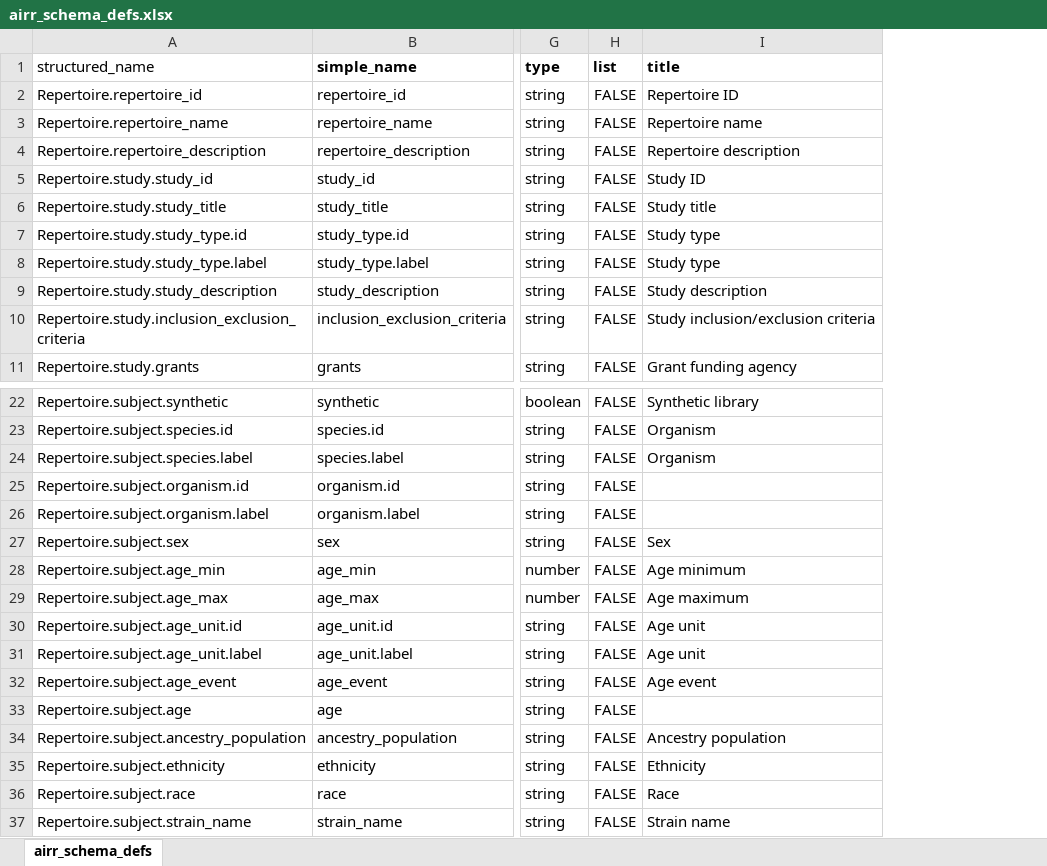
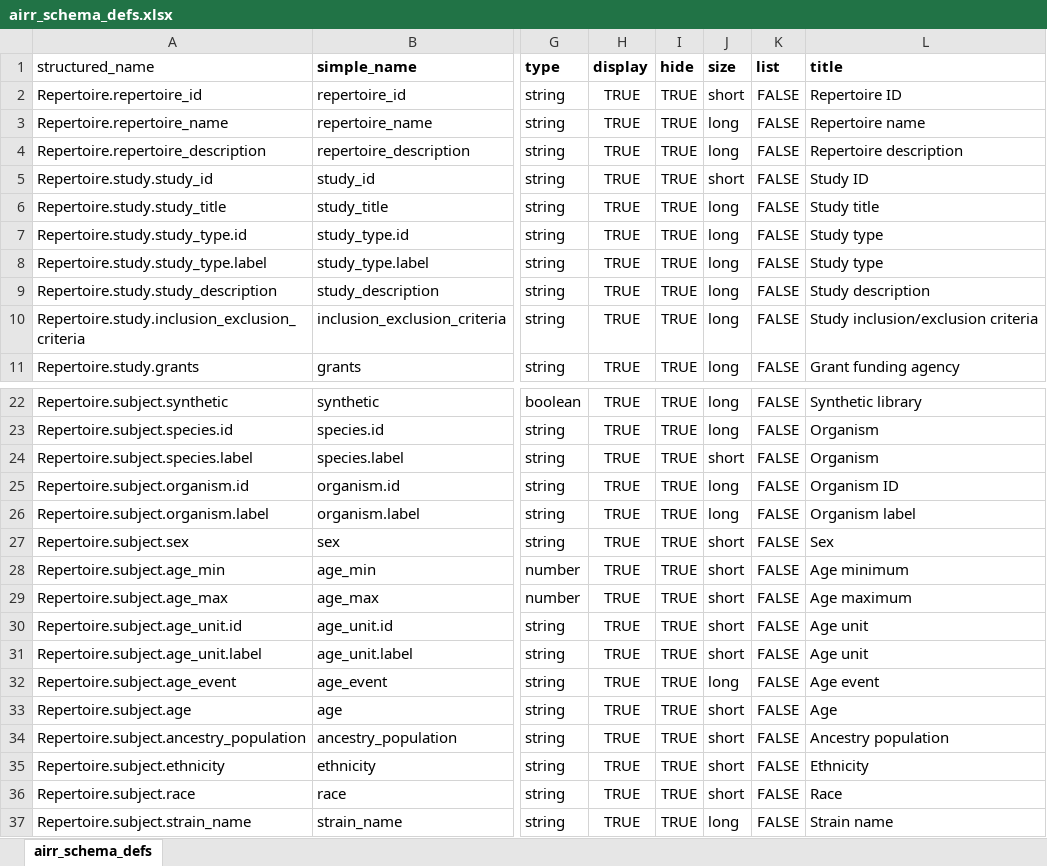
Before and after one commit to williamdlees/digby_backend, an Excel workbook: db/airr_schema_defs.xlsx, sheet airr_schema_defs, drawn as a sheet; only a part is shown, gaps mark what is left out; values as stored, in another font and other column widths than the file's, no borders; addresses are those after the commit; the diff names each change by its address in the sheet, - before the commit and + after, or states it on an @@ line.

Commit message:
Column defs and fixes

```diff
--- a/db/airr_schema_defs.xlsx (sheet airr_schema_defs)
+++ b/db/airr_schema_defs.xlsx (sheet airr_schema_defs)
+column H (display), rows 2-11: all TRUE; rows 22-37: all TRUE
+column I (hide), rows 2-11: all TRUE; rows 22-37: all TRUE
+column J (size), rows 2-11: short | long | long | short | long | long | long | long | long | long; rows 22-37: long | long | short | long | long | short | short | short | short | short | long | short | short | short | short | long
-L25 (title): (empty)
+L25 (title): Organism ID
-L26 (title): (empty)
+L26 (title): Organism label
-L33 (title): (empty)
+L33 (title): Age
```
Also changed, not shown: 3 other files.
